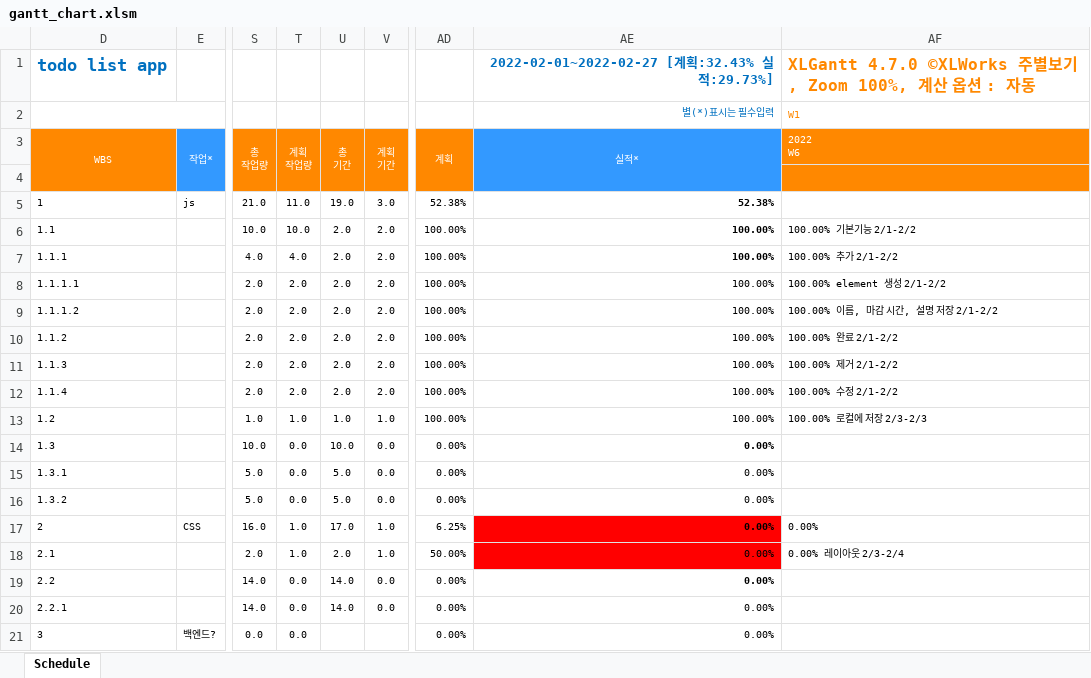
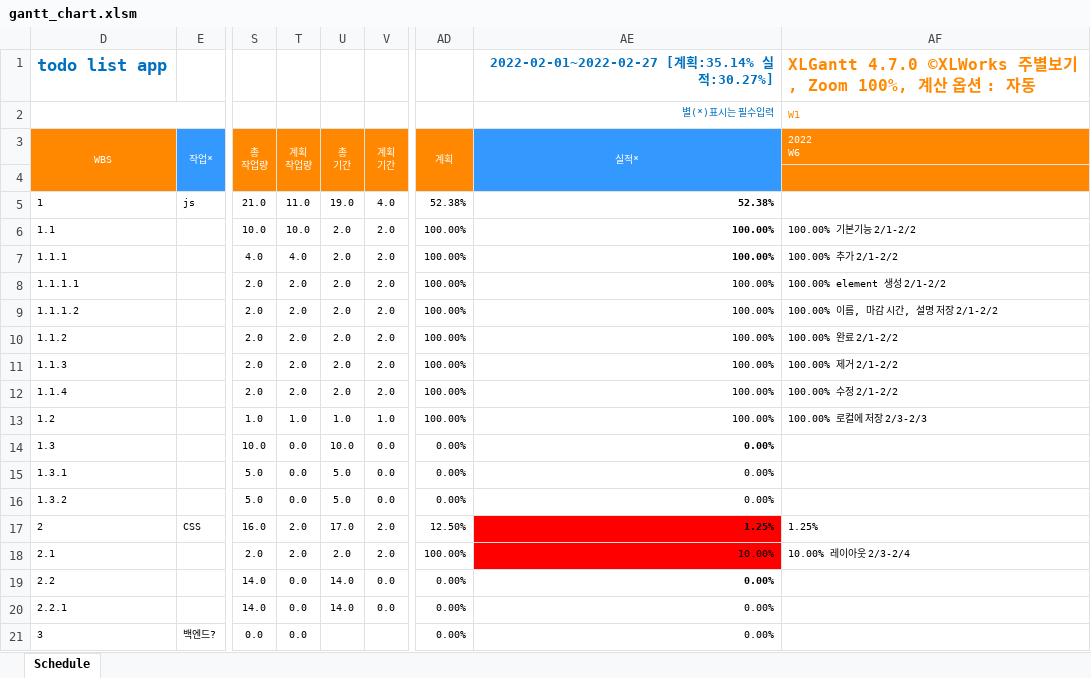
Before and after one commit to ggsno/GoogleCalendarAdvanced, an Excel workbook: gantt_chart.xlsm, sheet Schedule, drawn as a sheet; only a part is shown, gaps mark what is left out; values as stored, in another font and other column widths than the file's, no borders; charts and pictures and conditional formats not drawn; the diff names each change by its address in the sheet, - before the commit and + after, or states it on an @@ line.

```diff
--- a/gantt_chart.xlsm (sheet Schedule)
+++ b/gantt_chart.xlsm (sheet Schedule)
-AE1 (실적*): 2022-02-01~2022-02-27 [계획:32.43% 실적:29.73%]
+AE1 (실적*): 2022-02-01~2022-02-27 [계획:35.14% 실적:30.27%]
-V5 (계획 기간): 3.0
+V5 (계획 기간): 4.0
-T17:T18 (계획 작업량): 1.0
+T17:T18 (계획 작업량): 2.0
-V17:V18 (계획 기간): 1.0
+V17:V18 (계획 기간): 2.0
-AD17 (계획): 6.25%
+AD17 (계획): 12.50%
-AE17 (실적*): 0.00%
+AE17 (실적*): 1.25%
-AF17 (2022 W6): 0.00%
+AF17 (2022 W6): 1.25%
-AD18 (계획): 50.00%
+AD18 (계획): 100.00%
-AE18 (실적*): 0.00%
+AE18 (실적*): 10.00%
-AF18 (2022 W6): 0.00% 레이아웃 2/3-2/4
+AF18 (2022 W6): 10.00% 레이아웃 2/3-2/4
```
Also changed, not shown: charts or pictures, 5 other files.
